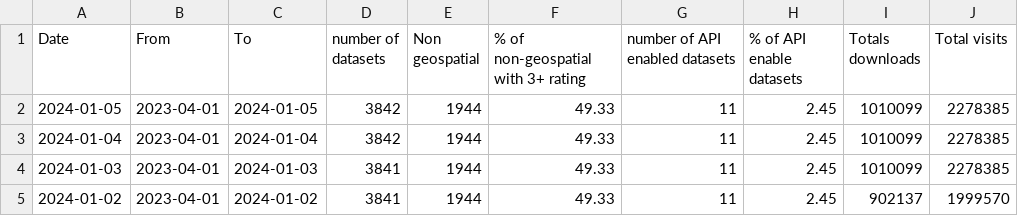
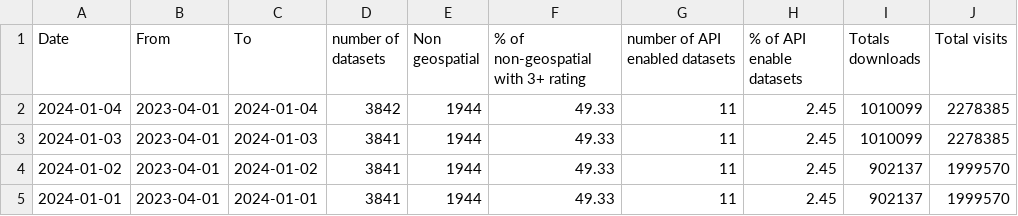
Before and after one commit to open-data/analytics-corporate-reporting, a CSV file: Corporate_reporting/open_data/corporate_report.csv, drawn as a sheet; only a part is shown; the shorter side is filled out with more unchanged rows.

```diff
--- a/Corporate_reporting/open_data/corporate_report.csv
+++ b/Corporate_reporting/open_data/corporate_report.csv
@@ -1,3 +1,2 @@
 Date,From, To,number of datasets,Non geospatial, % of non-geospatial with 3+ rating,number of API enabled datasets,% of API enable datasets ,Totals downloads,Total visits
-2024-01-05,2023-04-01,2024-01-05,3842,1944,49.33,11,2.45,1010099,2278385
 2024-01-04,2023-04-01,2024-01-04,3842,1944,49.33,11,2.45,1010099,2278385
```
Also changed, not shown: 7 other files.
